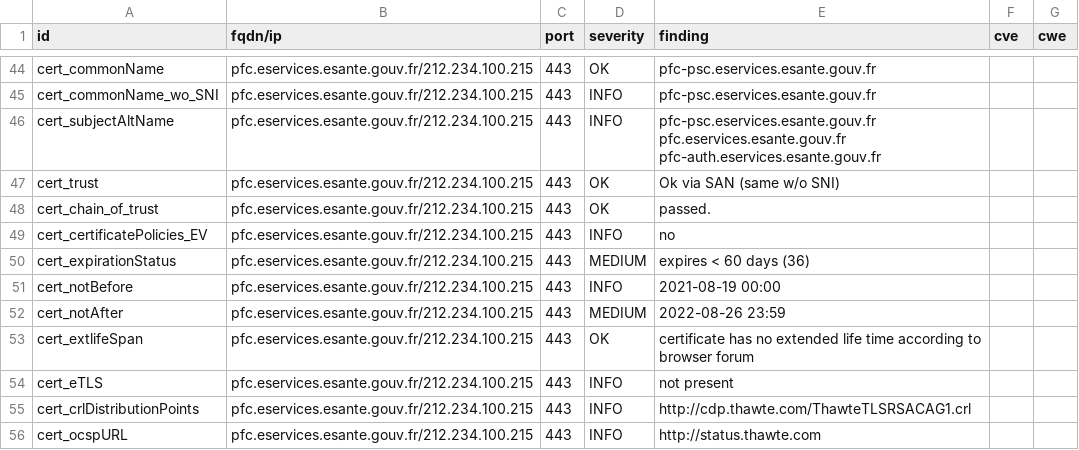
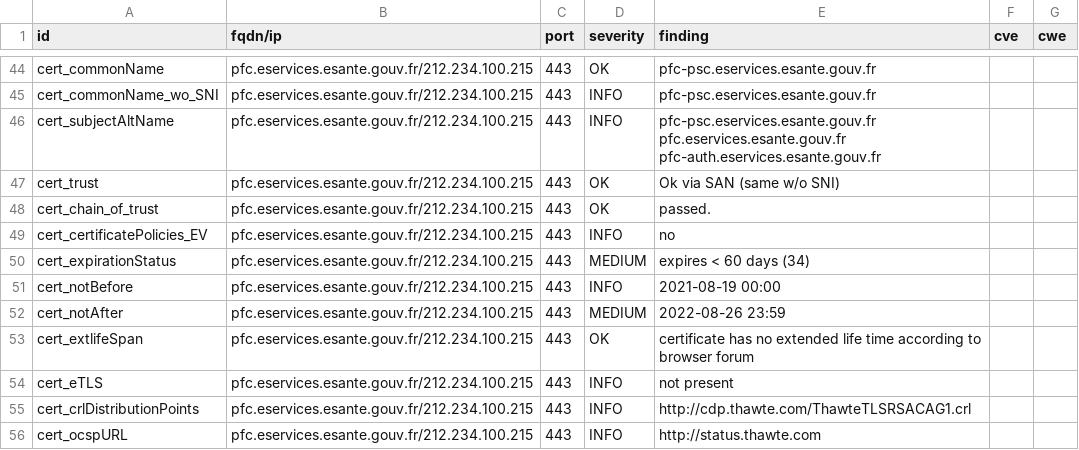
Before and after one commit to ansforge/dashlord, a CSV file: results/aHR0cHM6Ly9wZmMuZXNlcnZpY2VzLmVzYW50ZS5nb3V2LmZyL3BmY25nLWlobS9hdXRoZW50aWNhdGlvbi54aHRtbA==/testssl.csv, drawn as a sheet; only a part is shown, gaps mark what is left out; the diff names each change by its address in the sheet, - before the commit and + after, or states it on an @@ line.

```diff
--- a/results/aHR0cHM6Ly9wZmMuZXNlcnZpY2VzLmVzYW50ZS5nb3V2LmZyL3BmY25nLWlobS9hdXRoZW50aWNhdGlvbi54aHRtbA==/testssl.csv
+++ b/results/aHR0cHM6Ly9wZmMuZXNlcnZpY2VzLmVzYW50ZS5nb3V2LmZyL3BmY25nLWlobS9hdXRoZW50aWNhdGlvbi54aHRtbA==/testssl.csv
-E50 (finding): expires < 60 days (36)
+E50 (finding): expires < 60 days (34)
```
Also changed, not shown: 11 other files.
